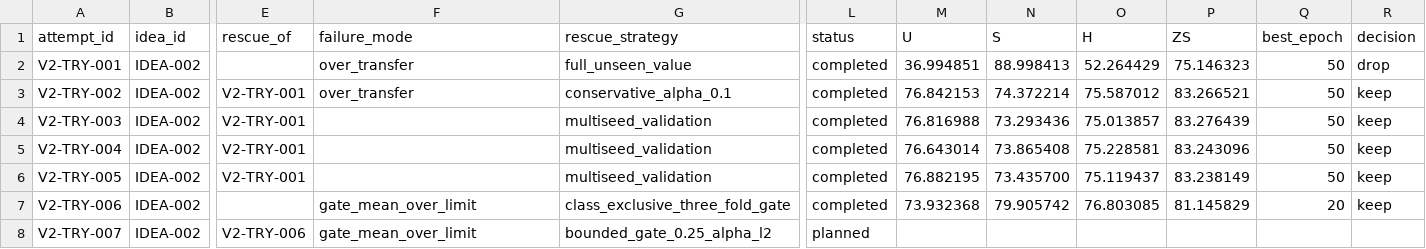
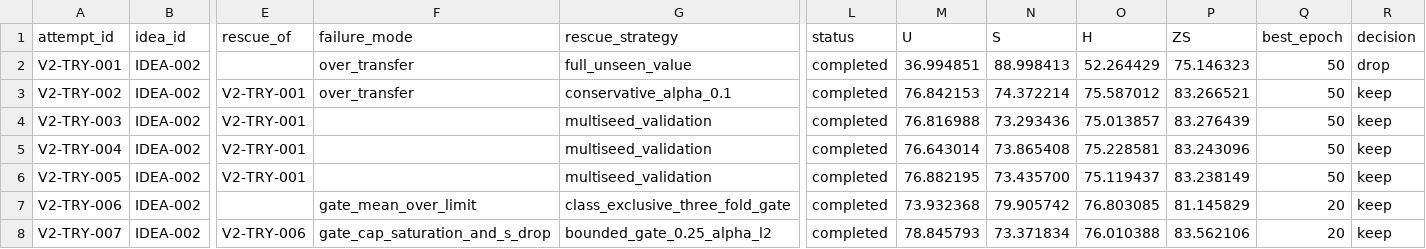
Before and after one commit to GetlotMoney/gzsl-paper, a CSV file: experiments/v2/EXPERIMENT_QUEUE.csv, drawn as a sheet; only a part is shown, gaps mark what is left out; the diff names each change by its address in the sheet, - before the commit and + after, or states it on an @@ line.

Commit message:
experiment: record ELPT rescue 1 keep

```diff
--- a/experiments/v2/EXPERIMENT_QUEUE.csv
+++ b/experiments/v2/EXPERIMENT_QUEUE.csv
-F8 (failure_mode): gate_mean_over_limit
+F8 (failure_mode): gate_cap_saturation_and_s_drop
-L8 (status): planned
+L8 (status): completed
-M8 (U): (empty)
+M8 (U): 78.845793
-N8 (S): (empty)
+N8 (S): 73.371834
-O8 (H): (empty)
+O8 (H): 76.010388
-P8 (ZS): (empty)
+P8 (ZS): 83.562106
-Q8 (best_epoch): (empty)
+Q8 (best_epoch): 20
-R8 (decision): (empty)
+R8 (decision): keep
```
Also changed, not shown: 1 other file.
